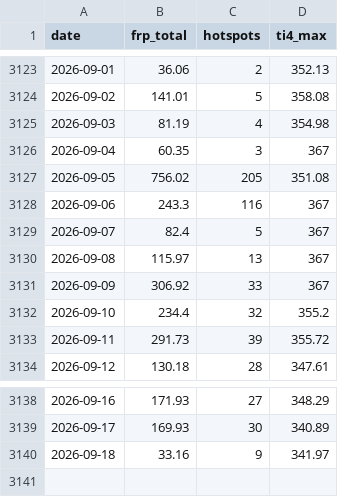
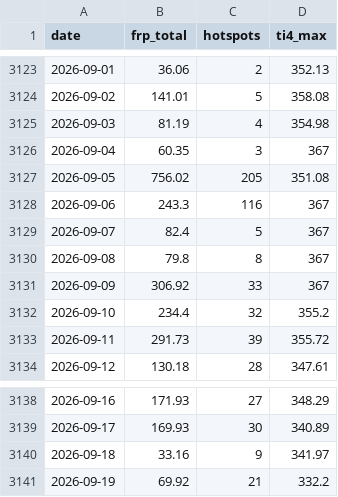
Before and after one commit to heretic999/monitor, a CSV file: data/thermal.csv, drawn as a sheet; only a part is shown, gaps mark what is left out.

```diff
--- a/data/thermal.csv
+++ b/data/thermal.csv
@@ -3129,3 +3129,3 @@ date,frp_total,hotspots,ti4_max
 2026-09-07,82.4,5,367
-2026-09-08,115.97,13,367
+2026-09-08,79.8,8,367
 2026-09-09,306.92,33,367
@@ -3140 +3140,2 @@ date,frp_total,hotspots,ti4_max
 2026-09-18,33.16,9,341.97
+2026-09-19,69.92,21,332.2
```
Also changed, not shown: 2 other files.
